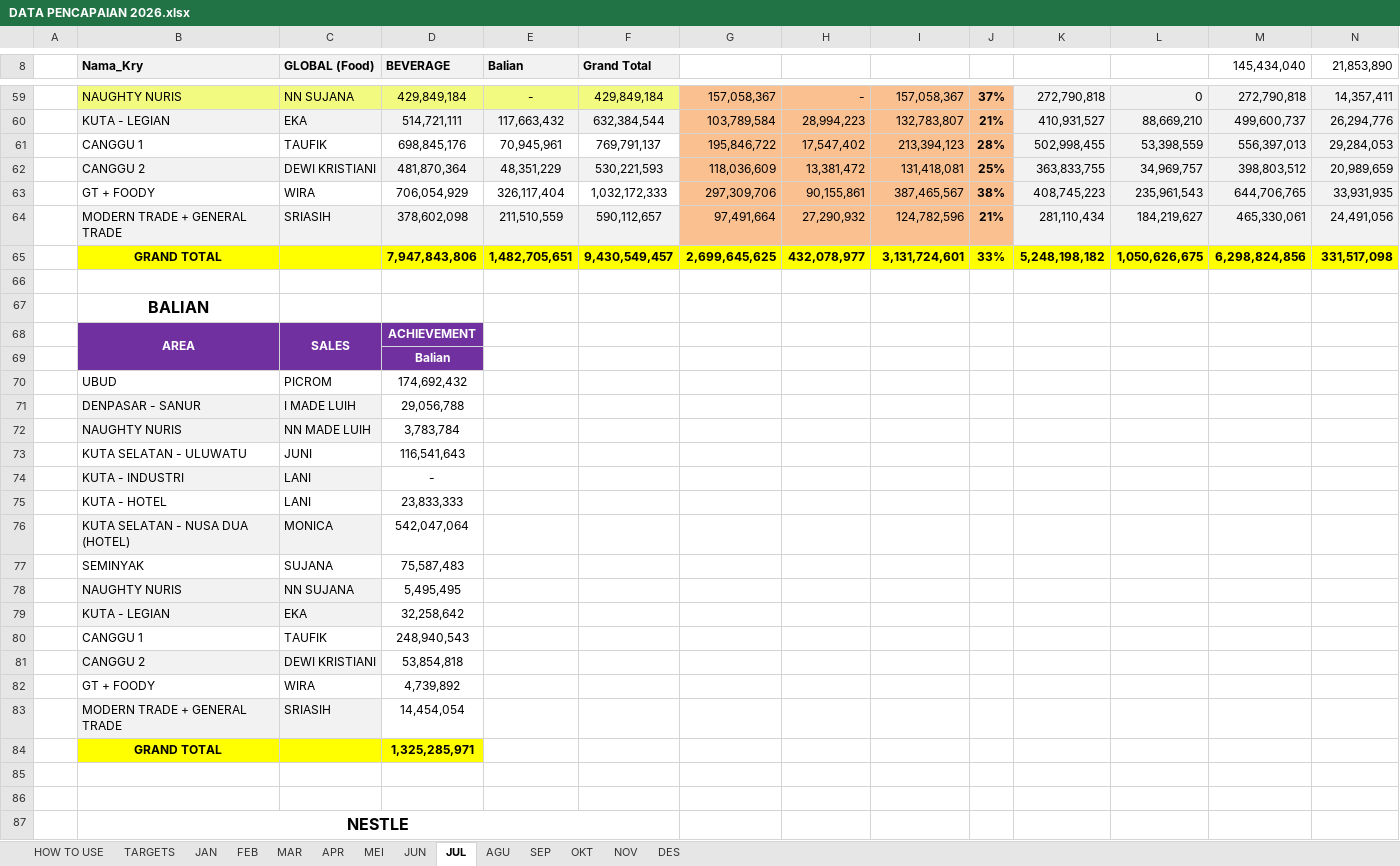
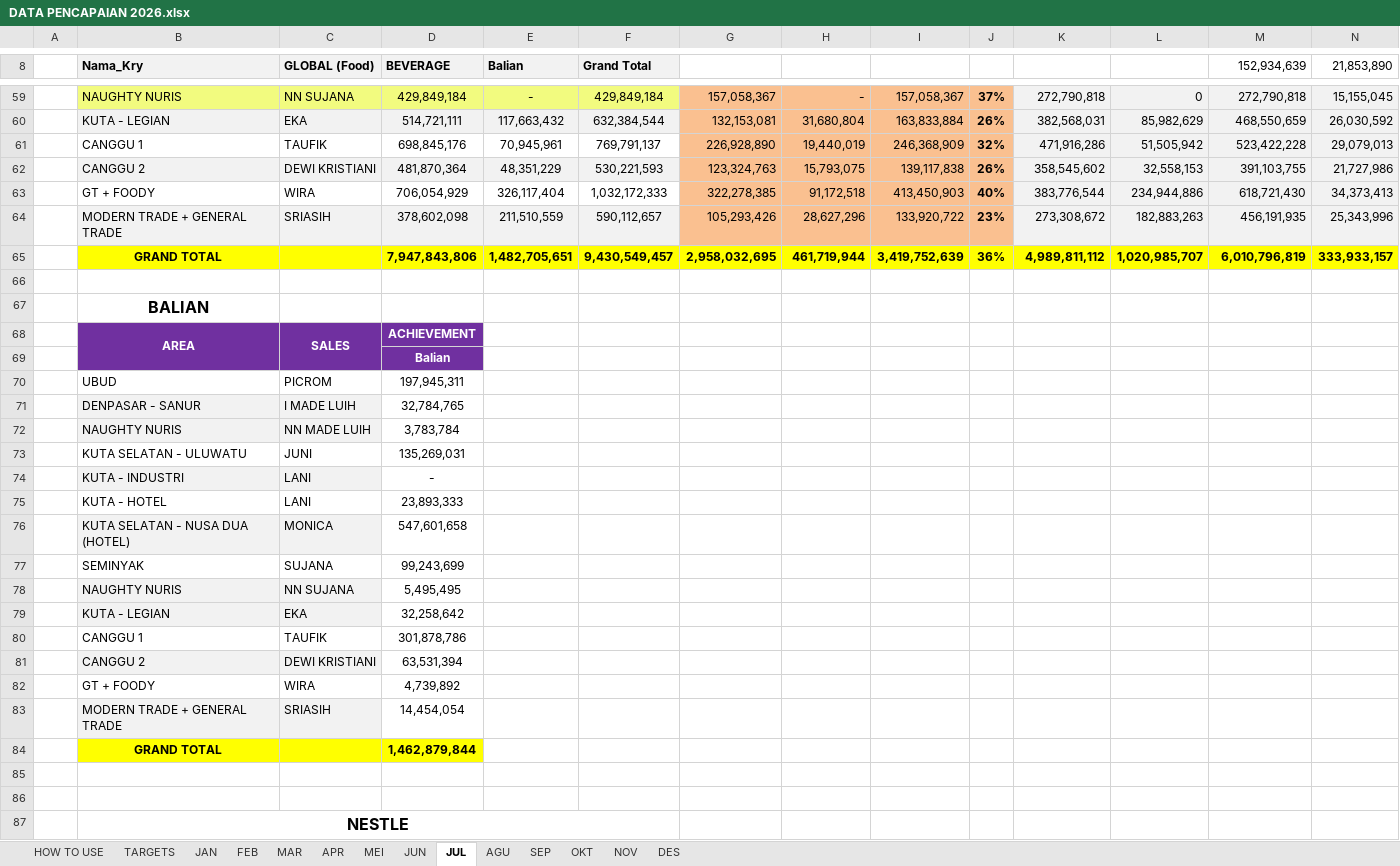
Before and after one commit to RandyT25/MKU-MKS-Area-Dashboard, an Excel workbook: uploads/DATA PENCAPAIAN 2026.xlsx, sheet JUL, drawn as a sheet; only a part is shown, gaps mark what is left out; values as stored, in another font and other column widths than the file's, no borders; conditional formats not drawn; removed rows and columns are numbered as before the commit, all else as after; the diff covers the shown part only; the diff names each change by its address in the sheet, - before the commit and + after, or states it on an @@ line.

```diff
--- a/uploads/DATA PENCAPAIAN 2026.xlsx (sheet JUL)
+++ b/uploads/DATA PENCAPAIAN 2026.xlsx (sheet JUL)
-M8: 145,434,040
+M8: 152,934,639
-N59 (21,853,890): 14,357,411
+N59 (21,853,890): 15,155,045
-row 60:  | KUTA - LEGIAN | EKA | 514,721,111 | 117,663,432 | 632,384,544 | 103,789,584 | 28,994,223 | 132,783,807 | 21% | 410,931,527 | 88,669,210 | 499,600,737 | 26,294,776
-row 61:  | CANGGU 1 | TAUFIK | 698,845,176 | 70,945,961 | 769,791,137 | 195,846,722 | 17,547,402 | 213,394,123 | 28% | 502,998,455 | 53,398,559 | 556,397,013 | 29,284,053
-row 62:  | CANGGU 2 | DEWI KRISTIANI | 481,870,364 | 48,351,229 | 530,221,593 | 118,036,609 | 13,381,472 | 131,418,081 | 25% | 363,833,755 | 34,969,757 | 398,803,512 | 20,989,659
-row 63:  | GT + FOODY | WIRA | 706,054,929 | 326,117,404 | 1,032,172,333 | 297,309,706 | 90,155,861 | 387,465,567 | 38% | 408,745,223 | 235,961,543 | 644,706,765 | 33,931,935
-row 64:  | MODERN TRADE + GENERAL TRADE | SRIASIH | 378,602,098 | 211,510,559 | 590,112,657 | 97,491,664 | 27,290,932 | 124,782,596 | 21% | 281,110,434 | 184,219,627 | 465,330,061 | 24,491,056
-row 65:  | GRAND TOTAL |  | 7,947,843,806 | 1,482,705,651 | 9,430,549,457 | 2,699,645,625 | 432,078,977 | 3,131,724,601 | 33% | 5,248,198,182 | 1,050,626,675 | 6,298,824,856 | 331,517,098
+row 60:  | KUTA - LEGIAN | EKA | 514,721,111 | 117,663,432 | 632,384,544 | 132,153,081 | 31,680,804 | 163,833,884 | 26% | 382,568,031 | 85,982,629 | 468,550,659 | 26,030,592
+row 61:  | CANGGU 1 | TAUFIK | 698,845,176 | 70,945,961 | 769,791,137 | 226,928,890 | 19,440,019 | 246,368,909 | 32% | 471,916,286 | 51,505,942 | 523,422,228 | 29,079,013
+row 62:  | CANGGU 2 | DEWI KRISTIANI | 481,870,364 | 48,351,229 | 530,221,593 | 123,324,763 | 15,793,075 | 139,117,838 | 26% | 358,545,602 | 32,558,153 | 391,103,755 | 21,727,986
+row 63:  | GT + FOODY | WIRA | 706,054,929 | 326,117,404 | 1,032,172,333 | 322,278,385 | 91,172,518 | 413,450,903 | 40% | 383,776,544 | 234,944,886 | 618,721,430 | 34,373,413
+row 64:  | MODERN TRADE + GENERAL TRADE | SRIASIH | 378,602,098 | 211,510,559 | 590,112,657 | 105,293,426 | 28,627,296 | 133,920,722 | 23% | 273,308,672 | 182,883,263 | 456,191,935 | 25,343,996
+row 65:  | GRAND TOTAL |  | 7,947,843,806 | 1,482,705,651 | 9,430,549,457 | 2,958,032,695 | 461,719,944 | 3,419,752,639 | 36% | 4,989,811,112 | 1,020,985,707 | 6,010,796,819 | 333,933,157
-D70 (BEVERAGE): 174,692,432
+D70 (BEVERAGE): 197,945,311
-D71 (BEVERAGE): 29,056,788
+D71 (BEVERAGE): 32,784,765
-D73 (BEVERAGE): 116,541,643
+D73 (BEVERAGE): 135,269,031
-D75 (BEVERAGE): 23,833,333
+D75 (BEVERAGE): 23,893,333
-D76 (BEVERAGE): 542,047,064
+D76 (BEVERAGE): 547,601,658
-D77 (BEVERAGE): 75,587,483
+D77 (BEVERAGE): 99,243,699
-D80 (BEVERAGE): 248,940,543
+D80 (BEVERAGE): 301,878,786
-D81 (BEVERAGE): 53,854,818
+D81 (BEVERAGE): 63,531,394
-D84 (BEVERAGE): 1,325,285,971
+D84 (BEVERAGE): 1,462,879,844
```
Also changed, not shown: 27 added rows, 27 removed rows and 29 edited cells elsewhere in this sheet, sheet MEI, 4 other files.
